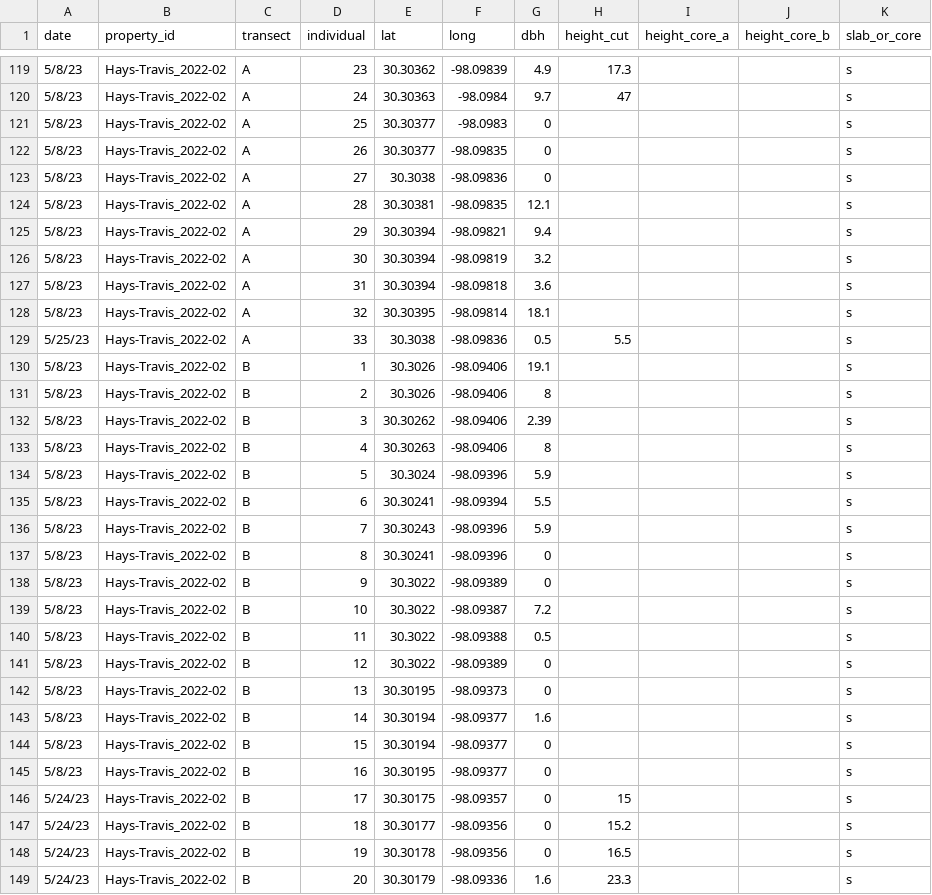
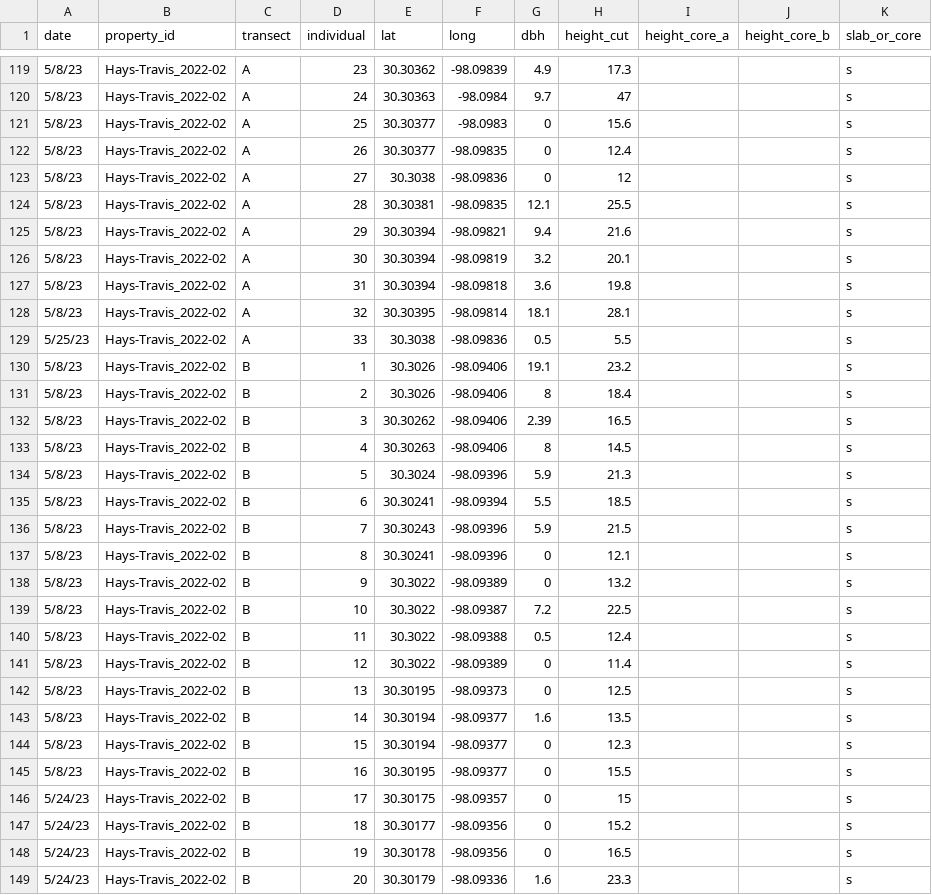
Before and after one commit to schwilklab/juniperus-ashei-age-structure, a CSV file: data/trees.csv, drawn as a sheet; only a part is shown, gaps mark what is left out; the diff covers the shown part only.

```diff
--- a/data/trees.csv
+++ b/data/trees.csv
@@ -120,27 +120,27 @@ date,property_id,transect,individual,lat,long,dbh,height_cut,height_core_a,heigh
 5/8/23,Hays-Travis_2022-02,A,24,30.30363,-98.0984,9.7,47,,,s
-5/8/23,Hays-Travis_2022-02,A,25,30.30377,-98.0983,0,,,,s
-5/8/23,Hays-Travis_2022-02,A,26,30.30377,-98.09835,0,,,,s
-5/8/23,Hays-Travis_2022-02,A,27,30.3038,-98.09836,0,,,,s
-5/8/23,Hays-Travis_2022-02,A,28,30.30381,-98.09835,12.1,,,,s
-5/8/23,Hays-Travis_2022-02,A,29,30.30394,-98.09821,9.4,,,,s
-5/8/23,Hays-Travis_2022-02,A,30,30.30394,-98.09819,3.2,,,,s
-5/8/23,Hays-Travis_2022-02,A,31,30.30394,-98.09818,3.6,,,,s
-5/8/23,Hays-Travis_2022-02,A,32,30.30395,-98.09814,18.1,,,,s
+5/8/23,Hays-Travis_2022-02,A,25,30.30377,-98.0983,0,15.6,,,s
+5/8/23,Hays-Travis_2022-02,A,26,30.30377,-98.09835,0,12.4,,,s
+5/8/23,Hays-Travis_2022-02,A,27,30.3038,-98.09836,0,12,,,s
+5/8/23,Hays-Travis_2022-02,A,28,30.30381,-98.09835,12.1,25.5,,,s
+5/8/23,Hays-Travis_2022-02,A,29,30.30394,-98.09821,9.4,21.6,,,s
+5/8/23,Hays-Travis_2022-02,A,30,30.30394,-98.09819,3.2,20.1,,,s
+5/8/23,Hays-Travis_2022-02,A,31,30.30394,-98.09818,3.6,19.8,,,s
+5/8/23,Hays-Travis_2022-02,A,32,30.30395,-98.09814,18.1,28.1,,,s
 5/25/23,Hays-Travis_2022-02,A,33,30.3038,-98.09836,0.5,5.5,,,s
-5/8/23,Hays-Travis_2022-02,B,1,30.3026,-98.09406,19.1,,,,s
-5/8/23,Hays-Travis_2022-02,B,2,30.3026,-98.09406,8,,,,s
-5/8/23,Hays-Travis_2022-02,B,3,30.30262,-98.09406,2.39,,,,s
-5/8/23,Hays-Travis_2022-02,B,4,30.30263,-98.09406,8,,,,s
-5/8/23,Hays-Travis_2022-02,B,5,30.3024,-98.09396,5.9,,,,s
-5/8/23,Hays-Travis_2022-02,B,6,30.30241,-98.09394,5.5,,,,s
-5/8/23,Hays-Travis_2022-02,B,7,30.30243,-98.09396,5.9,,,,s
-5/8/23,Hays-Travis_2022-02,B,8,30.30241,-98.09396,0,,,,s
-5/8/23,Hays-Travis_2022-02,B,9,30.3022,-98.09389,0,,,,s
-5/8/23,Hays-Travis_2022-02,B,10,30.3022,-98.09387,7.2,,,,s
-5/8/23,Hays-Travis_2022-02,B,11,30.3022,-98.09388,0.5,,,,s
-5/8/23,Hays-Travis_2022-02,B,12,30.3022,-98.09389,0,,,,s
-5/8/23,Hays-Travis_2022-02,B,13,30.30195,-98.09373,0,,,,s
-5/8/23,Hays-Travis_2022-02,B,14,30.30194,-98.09377,1.6,,,,s
-5/8/23,Hays-Travis_2022-02,B,15,30.30194,-98.09377,0,,,,s
-5/8/23,Hays-Travis_2022-02,B,16,30.30195,-98.09377,0,,,,s
+5/8/23,Hays-Travis_2022-02,B,1,30.3026,-98.09406,19.1,23.2,,,s
+5/8/23,Hays-Travis_2022-02,B,2,30.3026,-98.09406,8,18.4,,,s
+5/8/23,Hays-Travis_2022-02,B,3,30.30262,-98.09406,2.39,16.5,,,s
+5/8/23,Hays-Travis_2022-02,B,4,30.30263,-98.09406,8,14.5,,,s
+5/8/23,Hays-Travis_2022-02,B,5,30.3024,-98.09396,5.9,21.3,,,s
+5/8/23,Hays-Travis_2022-02,B,6,30.30241,-98.09394,5.5,18.5,,,s
+5/8/23,Hays-Travis_2022-02,B,7,30.30243,-98.09396,5.9,21.5,,,s
+5/8/23,Hays-Travis_2022-02,B,8,30.30241,-98.09396,0,12.1,,,s
+5/8/23,Hays-Travis_2022-02,B,9,30.3022,-98.09389,0,13.2,,,s
+5/8/23,Hays-Travis_2022-02,B,10,30.3022,-98.09387,7.2,22.5,,,s
+5/8/23,Hays-Travis_2022-02,B,11,30.3022,-98.09388,0.5,12.4,,,s
+5/8/23,Hays-Travis_2022-02,B,12,30.3022,-98.09389,0,11.4,,,s
+5/8/23,Hays-Travis_2022-02,B,13,30.30195,-98.09373,0,12.5,,,s
+5/8/23,Hays-Travis_2022-02,B,14,30.30194,-98.09377,1.6,13.5,,,s
+5/8/23,Hays-Travis_2022-02,B,15,30.30194,-98.09377,0,12.3,,,s
+5/8/23,Hays-Travis_2022-02,B,16,30.30195,-98.09377,0,15.5,,,s
 5/24/23,Hays-Travis_2022-02,B,17,30.30175,-98.09357,0,15,,,s
```
Also changed, not shown: 54 edited cells elsewhere in this file, 7 other files.
